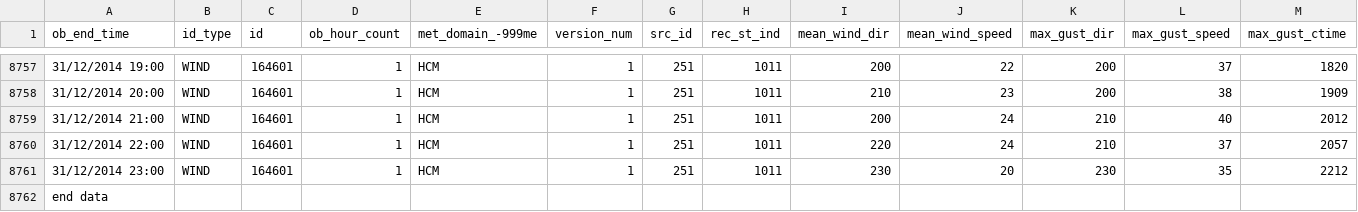
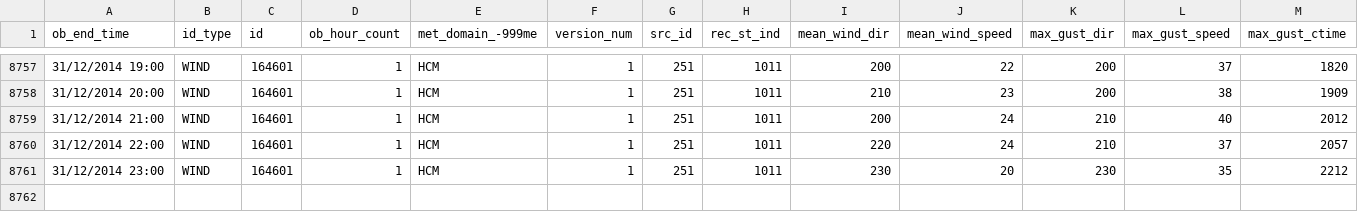
Before and after one commit to dhegedus99/MetGroupProject, a CSV file: wind-obs_edinburgh-blackford-hill_2014.csv, drawn as a sheet; only a part is shown, gaps mark what is left out; rows hold the shown columns only; the diff names each change by its address in the sheet, - before the commit and + after, or states it on an @@ line.

Commit message:
Met Office wind obs

```diff
--- a/wind-obs_edinburgh-blackford-hill_2014.csv
+++ b/wind-obs_edinburgh-blackford-hill_2014.csv
-row 8762: end data
```
Also changed, not shown: wind-obs_edinburgh-gogarbank_2014.csv.
